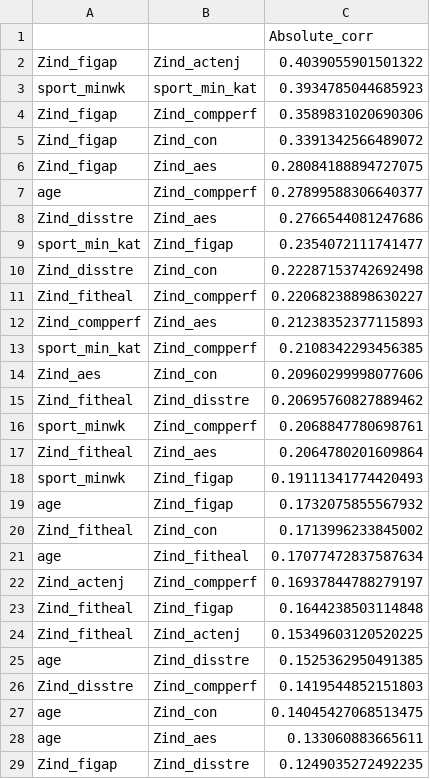
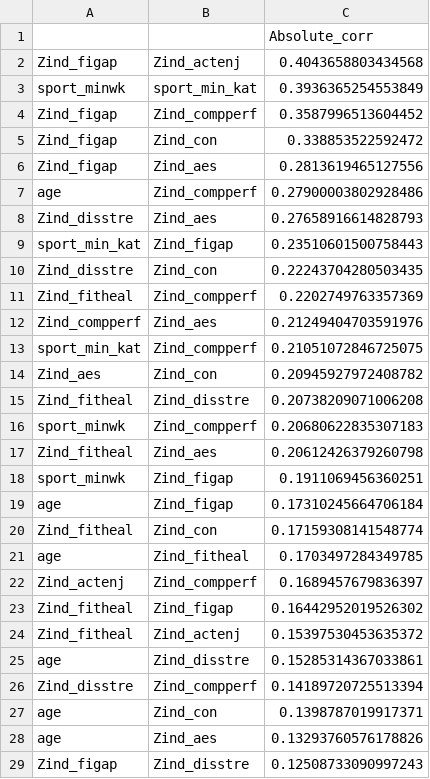
Before and after one commit to Rosa-Lavelle-Hill/sport-rec, a CSV file: Outputs/Descriptives/Correlations/correlations.csv, drawn as a sheet; only a part is shown; the diff covers the shown part only.

```diff
--- a/Outputs/Descriptives/Correlations/correlations.csv
+++ b/Outputs/Descriptives/Correlations/correlations.csv
@@ -1,29 +1,29 @@
 ,,Absolute_corr
-Zind_figap,Zind_actenj,0.4039055901501322
-sport_minwk,sport_min_kat,0.3934785044685923
-Zind_figap,Zind_compperf,0.3589831020690306
-Zind_figap,Zind_con,0.3391342566489072
-Zind_figap,Zind_aes,0.28084188894727075
-age,Zind_compperf,0.27899588306640377
-Zind_disstre,Zind_aes,0.2766544081247686
-sport_min_kat,Zind_figap,0.2354072111741477
-Zind_disstre,Zind_con,0.22287153742692498
-Zind_fitheal,Zind_compperf,0.22068238898630227
-Zind_compperf,Zind_aes,0.21238352377115893
-sport_min_kat,Zind_compperf,0.2108342293456385
-Zind_aes,Zind_con,0.20960299998077606
-Zind_fitheal,Zind_disstre,0.20695760827889462
-sport_minwk,Zind_compperf,0.2068847780698761
-Zind_fitheal,Zind_aes,0.2064780201609864
-sport_minwk,Zind_figap,0.19111341774420493
-age,Zind_figap,0.1732075855567932
-Zind_fitheal,Zind_con,0.1713996233845002
-age,Zind_fitheal,0.17077472837587634
-Zind_actenj,Zind_compperf,0.16937844788279197
-Zind_fitheal,Zind_figap,0.1644238503114848
-Zind_fitheal,Zind_actenj,0.15349603120520225
-age,Zind_disstre,0.1525362950491385
-Zind_disstre,Zind_compperf,0.1419544852151803
-age,Zind_con,0.14045427068513475
-age,Zind_aes,0.133060883665611
-Zind_figap,Zind_disstre,0.1249035272492235
+Zind_figap,Zind_actenj,0.4043658803434568
+sport_minwk,sport_min_kat,0.3936365254553849
+Zind_figap,Zind_compperf,0.3587996513604452
+Zind_figap,Zind_con,0.338853522592472
+Zind_figap,Zind_aes,0.2813619465127556
+age,Zind_compperf,0.27900003802928486
+Zind_disstre,Zind_aes,0.27658916614828793
+sport_min_kat,Zind_figap,0.23510601500758443
+Zind_disstre,Zind_con,0.22243704280503435
+Zind_fitheal,Zind_compperf,0.2202749763357369
+Zind_compperf,Zind_aes,0.21249404703591976
+sport_min_kat,Zind_compperf,0.21051072846725075
+Zind_aes,Zind_con,0.20945927972408782
+Zind_fitheal,Zind_disstre,0.20738209071006208
+sport_minwk,Zind_compperf,0.20680622835307183
+Zind_fitheal,Zind_aes,0.20612426379260798
+sport_minwk,Zind_figap,0.1911069456360251
+age,Zind_figap,0.17310245664706184
+Zind_fitheal,Zind_con,0.17159308141548774
+age,Zind_fitheal,0.1703497284349785
+Zind_actenj,Zind_compperf,0.1689457679836397
+Zind_fitheal,Zind_figap,0.16442952019526302
+Zind_fitheal,Zind_actenj,0.15397530453635372
+age,Zind_disstre,0.15285314367033861
+Zind_disstre,Zind_compperf,0.14189720725513394
+age,Zind_con,0.1398787019917371
+age,Zind_aes,0.13293760576178826
+Zind_figap,Zind_disstre,0.12508733090997243
```
Also changed, not shown: 27 edited cells elsewhere in this file, Outputs/Descriptives/Missing/indiv_missing.csv, Outputs/Descriptives/Missing/iv_missing.csv, 37 other files.
